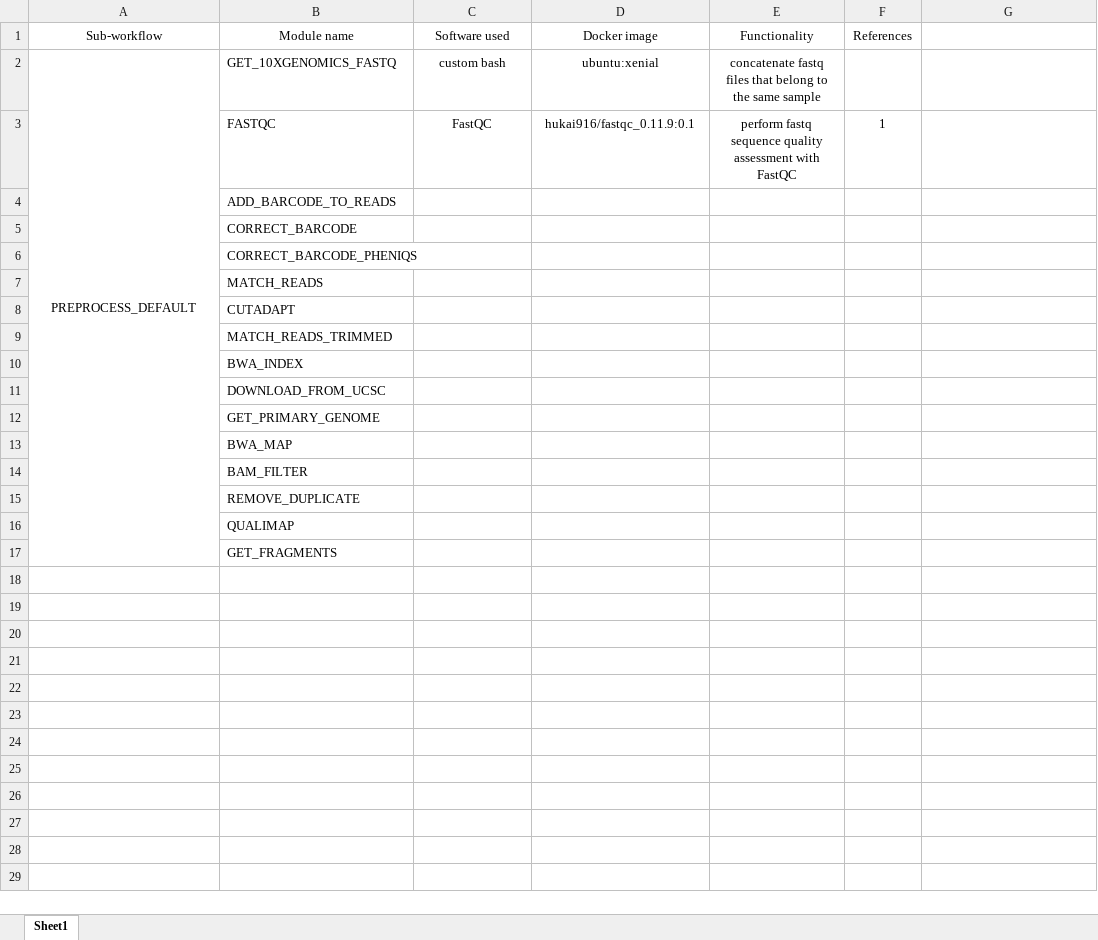
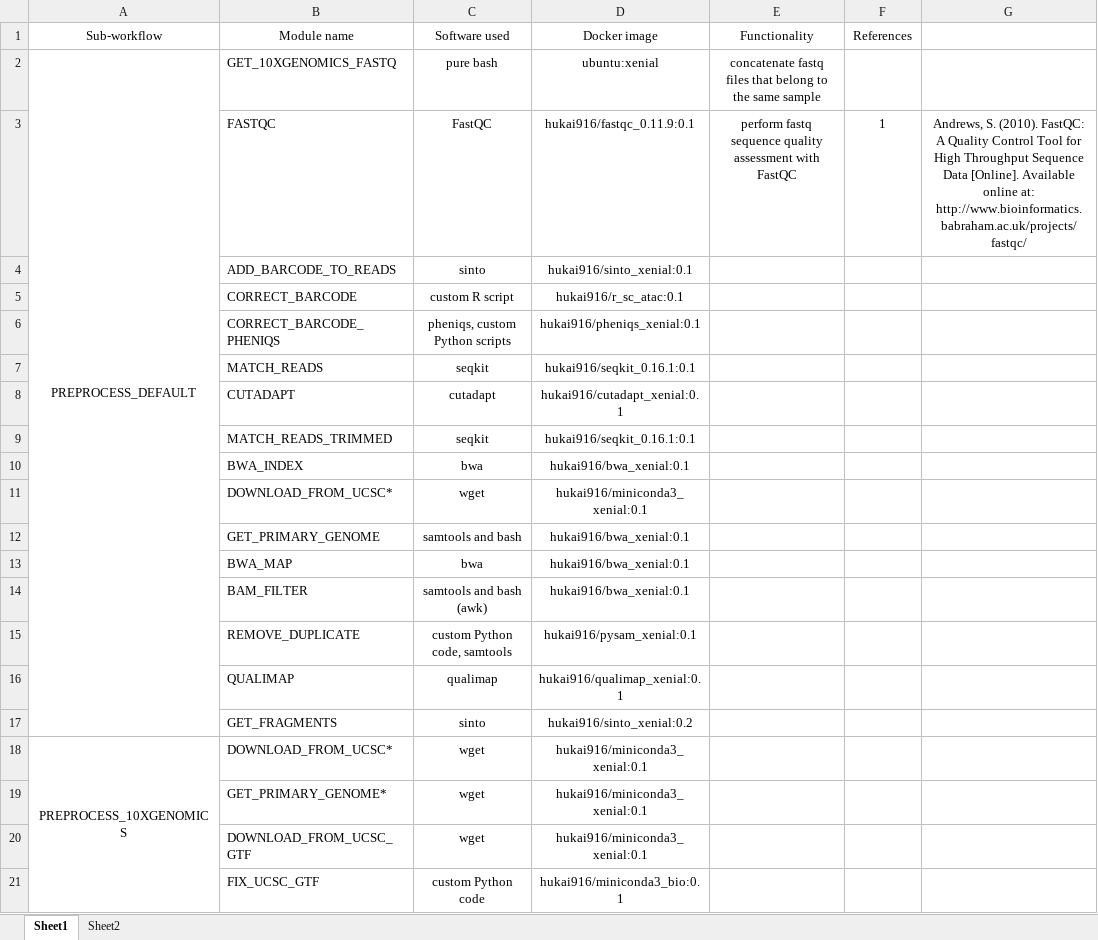
Before and after one commit to hukai916/scatacseqflow, an Excel workbook: docs/module_software.xlsx, sheet Sheet1, drawn as a sheet; only a part is shown; values as stored, in another font and other column widths than the file's, no borders; removed rows and columns are numbered as before the commit, all else as after; the diff covers the shown part only; the diff names each change by its address in the sheet, - before the commit and + after, or states it on an @@ line.

```diff
--- a/docs/module_software.xlsx (sheet Sheet1)
+++ b/docs/module_software.xlsx (sheet Sheet1)
+sheet tab: Sheet2
-C2 (Software used): custom bash
+C2 (Software used): pure bash
-G3: (empty)
+G3: Andrews, S. (2010). FastQC: A Quality Control Tool for High Throughput Sequence Data [Online]. Available online at: http://www.bioinformatics.babraham.ac.uk/projects/fastqc/
-C4 (Software used): (empty)
+C4 (Software used): sinto
-D4 (Docker image): (empty)
+D4 (Docker image): hukai916/sinto_xenial:0.1
-C5 (Software used): (empty)
+C5 (Software used): custom R script
-D5 (Docker image): (empty)
+D5 (Docker image): hukai916/r_sc_atac:0.1
-C6 (Software used): (empty)
+C6 (Software used): pheniqs, custom Python scripts
-D6 (Docker image): (empty)
+D6 (Docker image): hukai916/pheniqs_xenial:0.1
-C7 (Software used): (empty)
+C7 (Software used): seqkit
-D7 (Docker image): (empty)
+D7 (Docker image): hukai916/seqkit_0.16.1:0.1
-C8 (Software used): (empty)
+C8 (Software used): cutadapt
-D8 (Docker image): (empty)
+D8 (Docker image): hukai916/cutadapt_xenial:0.1
-C9 (Software used): (empty)
+C9 (Software used): seqkit
-D9 (Docker image): (empty)
+D9 (Docker image): hukai916/seqkit_0.16.1:0.1
-C10 (Software used): (empty)
+C10 (Software used): bwa
-D10 (Docker image): (empty)
+D10 (Docker image): hukai916/bwa_xenial:0.1
-row 11:  | DOWNLOAD_FROM_UCSC
+row 11:  | DOWNLOAD_FROM_UCSC* | wget | hukai916/miniconda3_xenial:0.1
-C12 (Software used): (empty)
+C12 (Software used): samtools and bash
-D12:D14 (Docker image): (empty)
+D12:D14 (Docker image): hukai916/bwa_xenial:0.1
-C13 (Software used): (empty)
+C13 (Software used): bwa
-C14 (Software used): (empty)
+C14 (Software used): samtools and bash (awk)
-C15 (Software used): (empty)
+C15 (Software used): custom Python code, samtools
-D15 (Docker image): (empty)
+D15 (Docker image): hukai916/pysam_xenial:0.1
-C16 (Software used): (empty)
+C16 (Software used): qualimap
-D16 (Docker image): (empty)
+D16 (Docker image): hukai916/qualimap_xenial:0.1
-C17 (Software used): (empty)
+C17 (Software used): sinto
-D17 (Docker image): (empty)
+D17 (Docker image): hukai916/sinto_xenial:0.2
+row 18: PREPROCESS_10XGENOMICS | DOWNLOAD_FROM_UCSC* | wget | hukai916/miniconda3_xenial:0.1
+row 19:  | GET_PRIMARY_GENOME* | wget | hukai916/miniconda3_xenial:0.1
+row 20:  | DOWNLOAD_FROM_UCSC_GTF | wget | hukai916/miniconda3_xenial:0.1
+row 21:  | FIX_UCSC_GTF | custom Python code | hukai916/miniconda3_bio:0.1
```
Also changed, not shown: 3 added rows elsewhere in this sheet, 4 other files.
